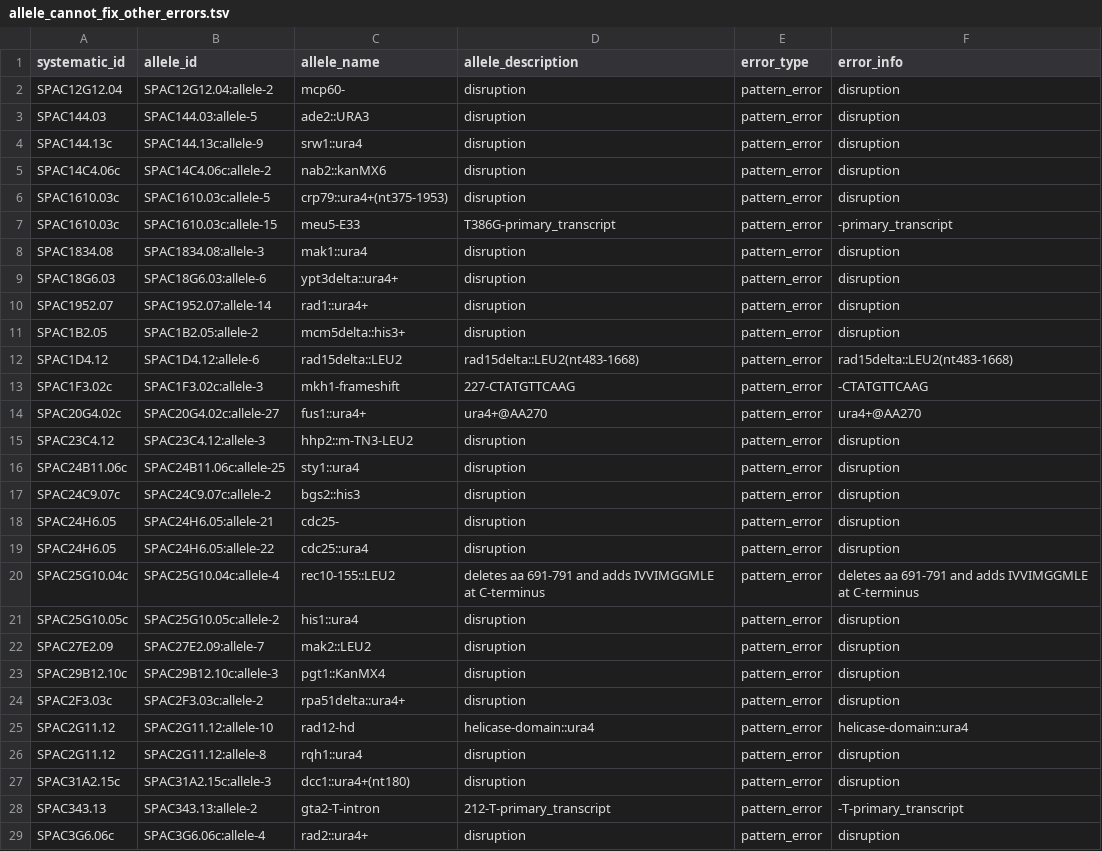
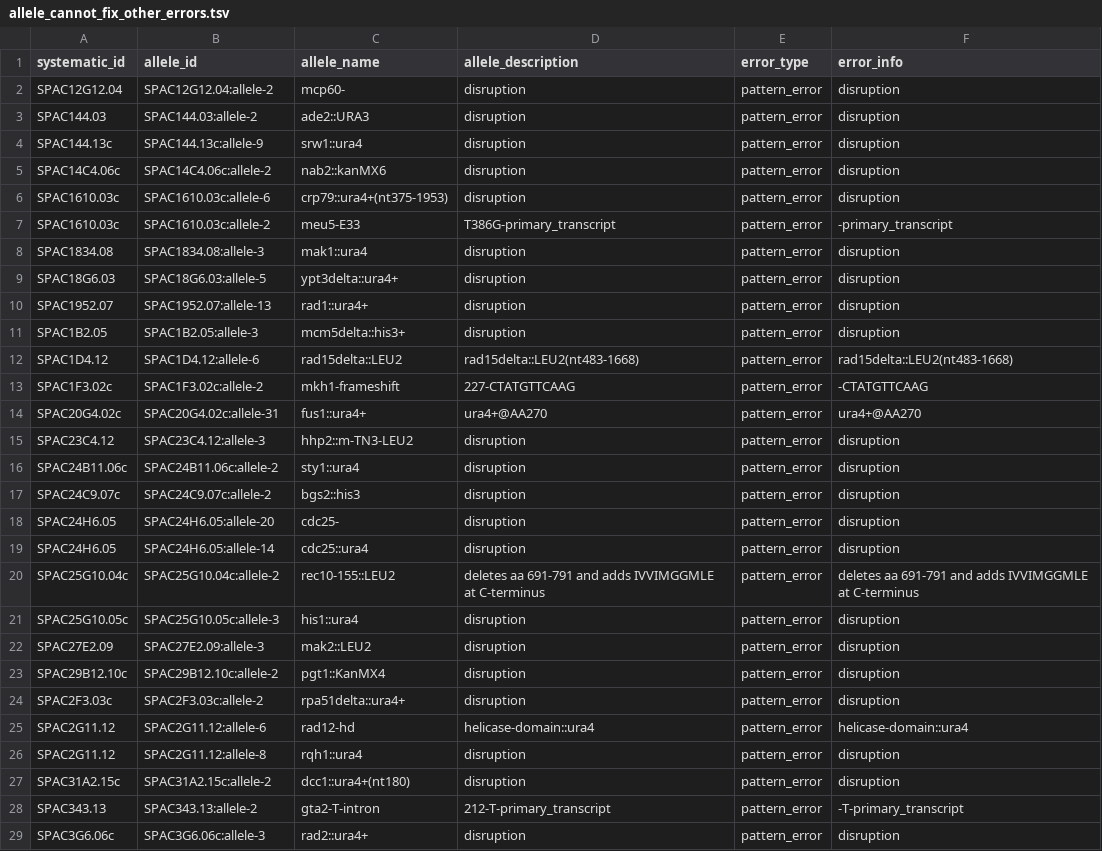
Before and after one commit to pombase/allele_qc, a TSV file: results/allele_cannot_fix_other_errors.tsv, drawn as a sheet; only a part is shown; the diff covers the shown part only.

```diff
--- a/results/allele_cannot_fix_other_errors.tsv
+++ b/results/allele_cannot_fix_other_errors.tsv
@@ -2,28 +2,28 @@ systematic_id	allele_id	allele_name	allele_description	error_type	error_info
 SPAC12G12.04	SPAC12G12.04:allele-2	mcp60-	disruption	pattern_error	disruption
-SPAC144.03	SPAC144.03:allele-5	ade2::URA3	disruption	pattern_error	disruption
+SPAC144.03	SPAC144.03:allele-2	ade2::URA3	disruption	pattern_error	disruption
 SPAC144.13c	SPAC144.13c:allele-9	srw1::ura4	disruption	pattern_error	disruption
 SPAC14C4.06c	SPAC14C4.06c:allele-2	nab2::kanMX6	disruption	pattern_error	disruption
-SPAC1610.03c	SPAC1610.03c:allele-5	crp79::ura4+(nt375-1953)	disruption	pattern_error	disruption
-SPAC1610.03c	SPAC1610.03c:allele-15	meu5-E33	T386G-primary_transcript	pattern_error	-primary_transcript
+SPAC1610.03c	SPAC1610.03c:allele-6	crp79::ura4+(nt375-1953)	disruption	pattern_error	disruption
+SPAC1610.03c	SPAC1610.03c:allele-2	meu5-E33	T386G-primary_transcript	pattern_error	-primary_transcript
 SPAC1834.08	SPAC1834.08:allele-3	mak1::ura4	disruption	pattern_error	disruption
-SPAC18G6.03	SPAC18G6.03:allele-6	ypt3delta::ura4+	disruption	pattern_error	disruption
-SPAC1952.07	SPAC1952.07:allele-14	rad1::ura4+	disruption	pattern_error	disruption
-SPAC1B2.05	SPAC1B2.05:allele-2	mcm5delta::his3+	disruption	pattern_error	disruption
+SPAC18G6.03	SPAC18G6.03:allele-5	ypt3delta::ura4+	disruption	pattern_error	disruption
+SPAC1952.07	SPAC1952.07:allele-13	rad1::ura4+	disruption	pattern_error	disruption
+SPAC1B2.05	SPAC1B2.05:allele-3	mcm5delta::his3+	disruption	pattern_error	disruption
 SPAC1D4.12	SPAC1D4.12:allele-6	rad15delta::LEU2	rad15delta::LEU2(nt483-1668)	pattern_error	rad15delta::LEU2(nt483-1668)
-SPAC1F3.02c	SPAC1F3.02c:allele-3	mkh1-frameshift	227-CTATGTTCAAG	pattern_error	-CTATGTTCAAG
-SPAC20G4.02c	SPAC20G4.02c:allele-27	fus1::ura4+	ura4+@AA270	pattern_error	ura4+@AA270
+SPAC1F3.02c	SPAC1F3.02c:allele-2	mkh1-frameshift	227-CTATGTTCAAG	pattern_error	-CTATGTTCAAG
+SPAC20G4.02c	SPAC20G4.02c:allele-31	fus1::ura4+	ura4+@AA270	pattern_error	ura4+@AA270
 SPAC23C4.12	SPAC23C4.12:allele-3	hhp2::m-TN3-LEU2	disruption	pattern_error	disruption
-SPAC24B11.06c	SPAC24B11.06c:allele-25	sty1::ura4	disruption	pattern_error	disruption
+SPAC24B11.06c	SPAC24B11.06c:allele-2	sty1::ura4	disruption	pattern_error	disruption
 SPAC24C9.07c	SPAC24C9.07c:allele-2	bgs2::his3	disruption	pattern_error	disruption
-SPAC24H6.05	SPAC24H6.05:allele-21	cdc25-	disruption	pattern_error	disruption
-SPAC24H6.05	SPAC24H6.05:allele-22	cdc25::ura4	disruption	pattern_error	disruption
-SPAC25G10.04c	SPAC25G10.04c:allele-4	rec10-155::LEU2	deletes aa 691-791 and adds IVVIMGGMLE at C-terminus	pattern_error	deletes aa 691-791 and adds IVVIMGGMLE at C-terminus
-SPAC25G10.05c	SPAC25G10.05c:allele-2	his1::ura4	disruption	pattern_error	disruption
-SPAC27E2.09	SPAC27E2.09:allele-7	mak2::LEU2	disruption	pattern_error	disruption
-SPAC29B12.10c	SPAC29B12.10c:allele-3	pgt1::KanMX4	disruption	pattern_error	disruption
+SPAC24H6.05	SPAC24H6.05:allele-20	cdc25-	disruption	pattern_error	disruption
+SPAC24H6.05	SPAC24H6.05:allele-14	cdc25::ura4	disruption	pattern_error	disruption
+SPAC25G10.04c	SPAC25G10.04c:allele-2	rec10-155::LEU2	deletes aa 691-791 and adds IVVIMGGMLE at C-terminus	pattern_error	deletes aa 691-791 and adds IVVIMGGMLE at C-terminus
+SPAC25G10.05c	SPAC25G10.05c:allele-3	his1::ura4	disruption	pattern_error	disruption
+SPAC27E2.09	SPAC27E2.09:allele-3	mak2::LEU2	disruption	pattern_error	disruption
+SPAC29B12.10c	SPAC29B12.10c:allele-2	pgt1::KanMX4	disruption	pattern_error	disruption
 SPAC2F3.03c	SPAC2F3.03c:allele-2	rpa51delta::ura4+	disruption	pattern_error	disruption
-SPAC2G11.12	SPAC2G11.12:allele-10	rad12-hd	helicase-domain::ura4	pattern_error	helicase-domain::ura4
+SPAC2G11.12	SPAC2G11.12:allele-6	rad12-hd	helicase-domain::ura4	pattern_error	helicase-domain::ura4
 SPAC2G11.12	SPAC2G11.12:allele-8	rqh1::ura4	disruption	pattern_error	disruption
-SPAC31A2.15c	SPAC31A2.15c:allele-3	dcc1::ura4+(nt180)	disruption	pattern_error	disruption
+SPAC31A2.15c	SPAC31A2.15c:allele-2	dcc1::ura4+(nt180)	disruption	pattern_error	disruption
 SPAC343.13	SPAC343.13:allele-2	gta2-T-intron	212-T-primary_transcript	pattern_error	-T-primary_transcript
-SPAC3G6.06c	SPAC3G6.06c:allele-4	rad2::ura4+	disruption	pattern_error	disruption
+SPAC3G6.06c	SPAC3G6.06c:allele-3	rad2::ura4+	disruption	pattern_error	disruption
```
Also changed, not shown: 64 edited cells elsewhere in this file, results/allele_auto_fix.tsv, results/protein_modification_cannot_fix_other_errors.tsv, 4 other files.
